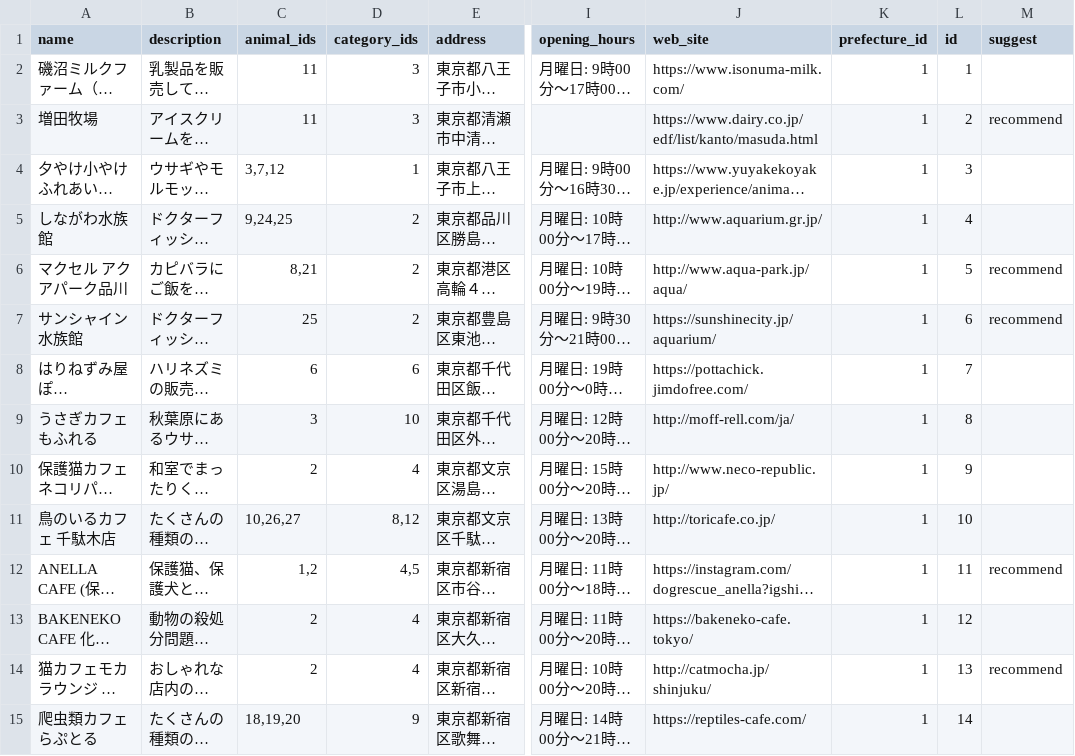
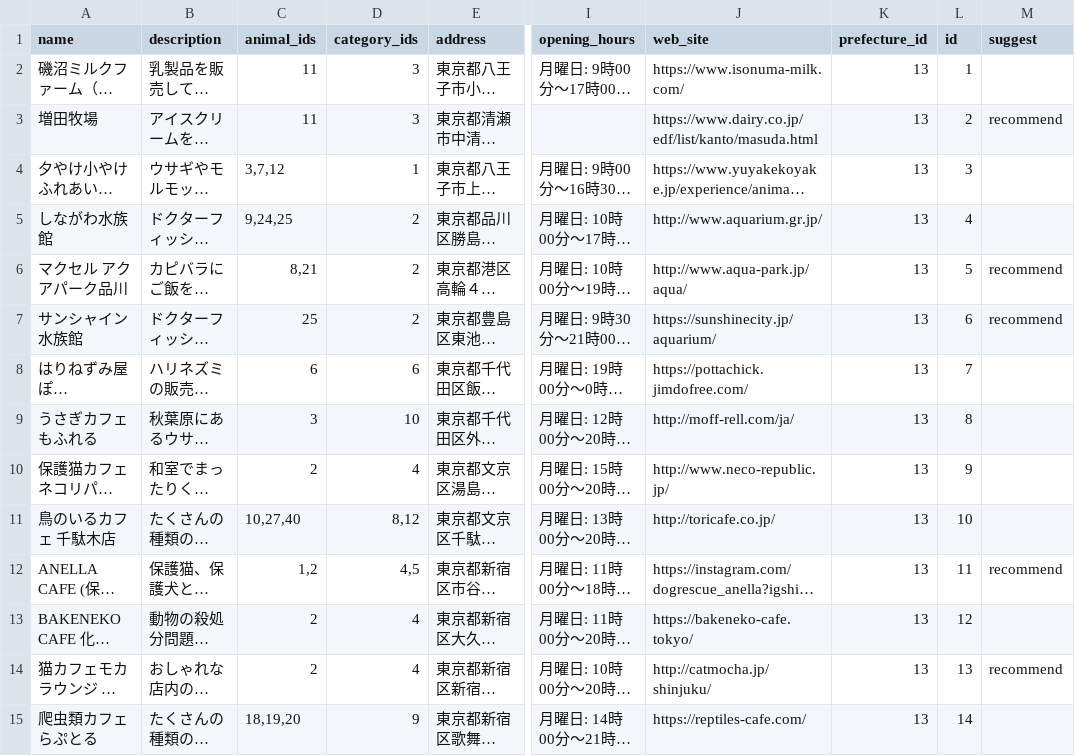
Before and after one commit to kazuki1025okumura/fluff_navi, a CSV file: lib/csv/tokyo.csv, drawn as a sheet; only a part is shown, gaps mark what is left out; long unchanged cells end in …; the diff covers the shown part only; the diff names each change by its address in the sheet, - before the commit and + after, or states it on an @@ line.

```diff
--- a/lib/csv/tokyo.csv
+++ b/lib/csv/tokyo.csv
-K2:K15 (prefecture_id): 1
+K2:K15 (prefecture_id): 13
-C11 (animal_ids): 10,26,27
+C11 (animal_ids): 10,27,40
```
Also changed, not shown: 1 removed row and 88 edited cells elsewhere in this file, lib/csv/animal.csv, lib/csv/kanagawa.csv, 1 other file.
